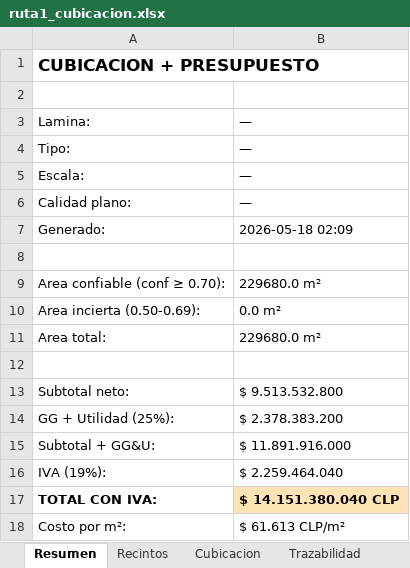
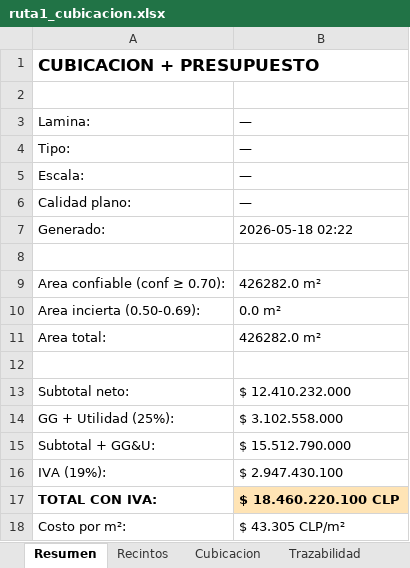
Before and after one commit to dgonzamat/Hack, an Excel workbook: ruta1_cubicacion.xlsx, sheet Resumen, drawn as a sheet; values as stored, in another font and other column widths than the file's, no borders; the diff names each change by its address in the sheet, - before the commit and + after, or states it on an @@ line.

```diff
--- a/ruta1_cubicacion.xlsx (sheet Resumen)
+++ b/ruta1_cubicacion.xlsx (sheet Resumen)
-B7: 2026-05-18 02:09
+B7: 2026-05-18 02:22
-B9: 229680.0 m²
+B9: 426282.0 m²
-B11: 229680.0 m²
+B11: 426282.0 m²
-B13: $ 9.513.532.800
+B13: $ 12.410.232.000
-B14: $ 2.378.383.200
+B14: $ 3.102.558.000
-B15: $ 11.891.916.000
+B15: $ 15.512.790.000
-B16: $ 2.259.464.040
+B16: $ 2.947.430.100
-B17: $ 14.151.380.040 CLP
+B17: $ 18.460.220.100 CLP
-B18: $ 61.613 CLP/m²
+B18: $ 43.305 CLP/m²
```
Also changed, not shown: sheet Cubicacion, sheet Recintos, sheet Trazabilidad, 5 other files.
